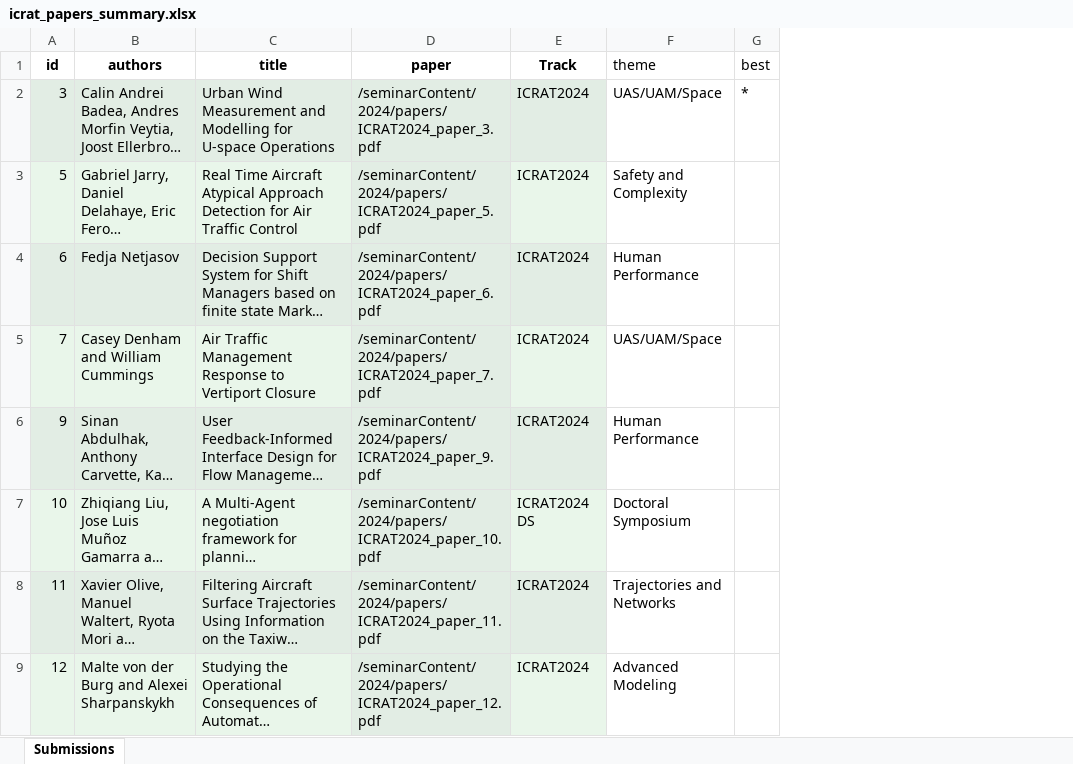
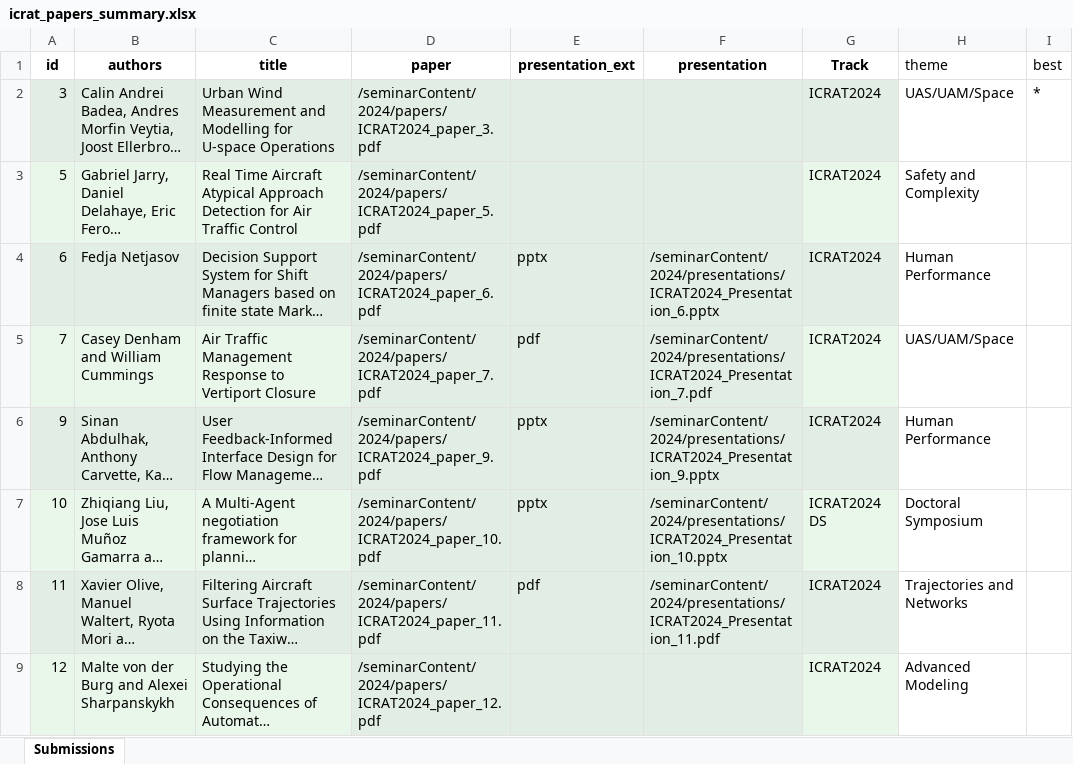
Before and after one commit to icrat-org/icrat-org.github.io, an Excel workbook: upcoming-conference/papers/icrat_papers_summary.xlsx, sheet Submissions, drawn as a sheet; only a part is shown; long unchanged cells end in …; values as stored, in another font and other column widths than the file's, no borders; the diff names each change by its address in the sheet, - before the commit and + after, or states it on an @@ line.

```diff
--- a/upcoming-conference/papers/icrat_papers_summary.xlsx (sheet Submissions)
+++ b/upcoming-conference/papers/icrat_papers_summary.xlsx (sheet Submissions)
+column E (presentation_ext), rows 4-8: pptx | pdf | pptx | pptx | pdf
+column F (presentation), rows 4-8: /seminarContent/2024/presentations/ICRAT2024_Presentation_6.pptx | /seminarContent/2024/presentations/ICRAT2024_Presentation_7.pdf | /seminarContent/2024/presentations/ICRAT2024_Presentation_9.pptx | /seminarContent/2024/presentations/ICRAT2024_Presentation_10.pptx | /seminarContent/2024/presentations/ICRAT2024_Presentation_11.pdf
```
Also changed, not shown: 4 other files.
